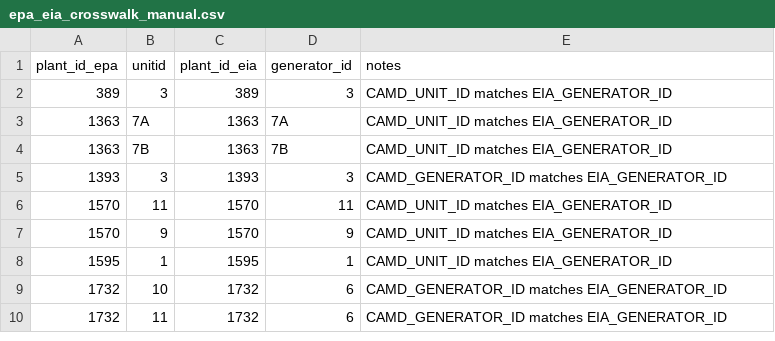
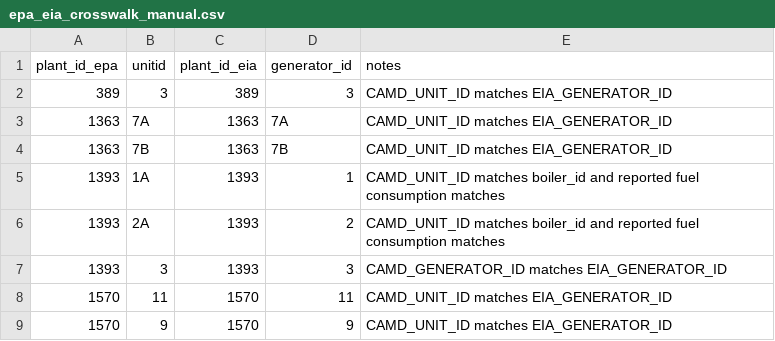
Before and after one commit to singularity-energy/open-grid-emissions, a CSV file: data/manual/epa_eia_crosswalk_manual.csv, drawn as a sheet; only a part is shown; the shorter side is filled out with more unchanged rows; the diff names each change by its address in the sheet, - before the commit and + after, or states it on an @@ line.

```diff
--- a/data/manual/epa_eia_crosswalk_manual.csv
+++ b/data/manual/epa_eia_crosswalk_manual.csv
+row 5: 1393 | 1A | 1393 | 1 | CAMD_UNIT_ID matches boiler_id and reported fuel consumption matches
+row 6: 1393 | 2A | 1393 | 2 | CAMD_UNIT_ID matches boiler_id and reported fuel consumption matches
```
Also changed, not shown: 4 other files.
